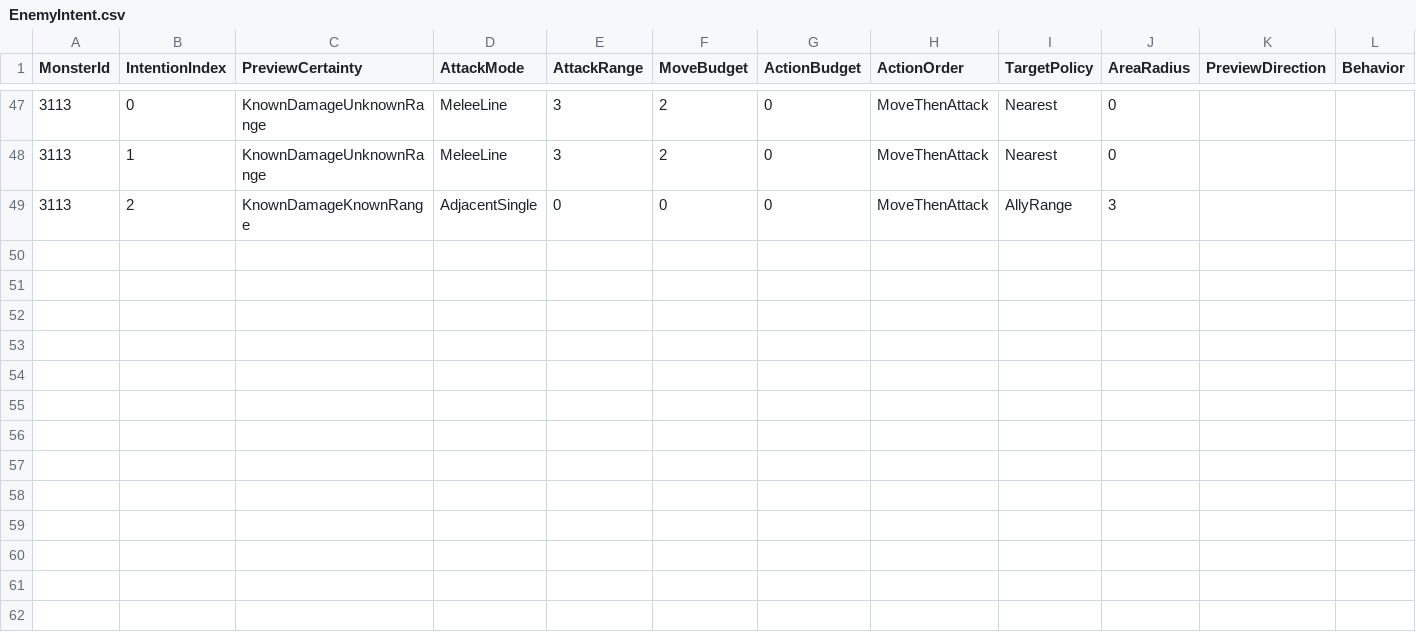
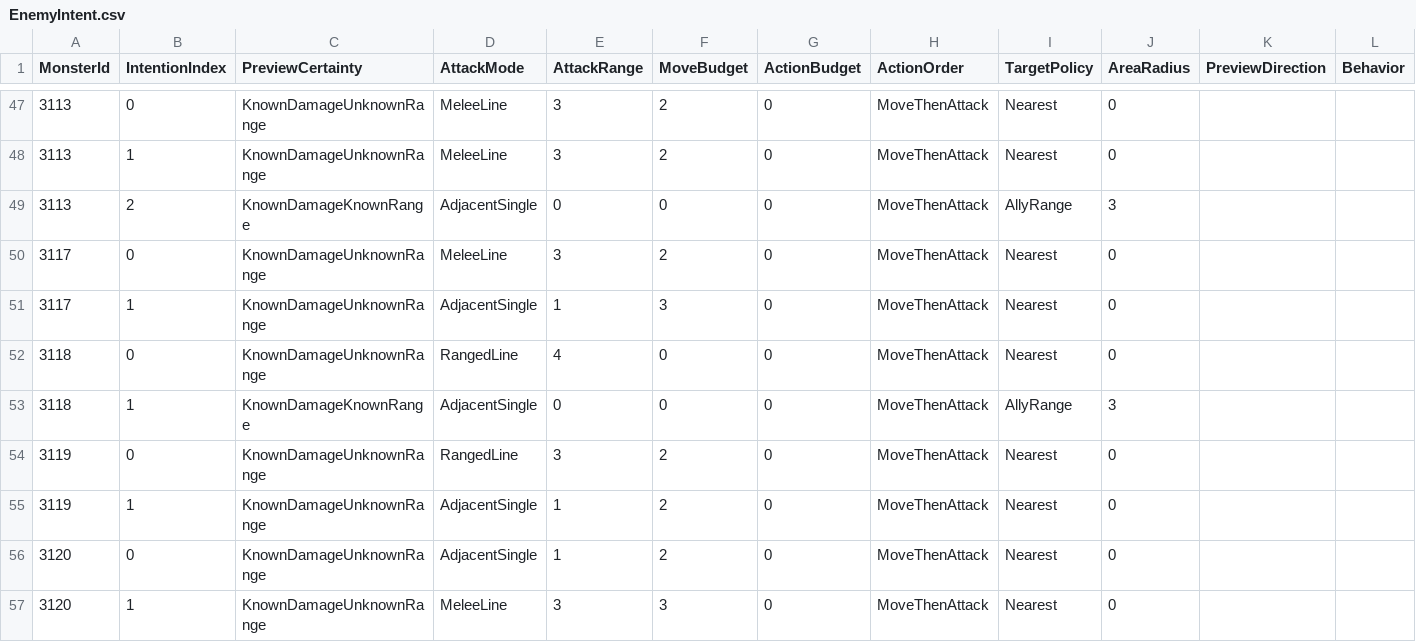
Before and after one commit to 114errors514warnings/CardTemplate---godot, a CSV file: DataBase/Battlefield/EnemyIntent.csv, drawn as a sheet; only a part is shown, gaps mark what is left out; the diff names each change by its address in the sheet, - before the commit and + after, or states it on an @@ line.

```diff
--- a/DataBase/Battlefield/EnemyIntent.csv
+++ b/DataBase/Battlefield/EnemyIntent.csv
+row 50: 3117 | 0 | KnownDamageUnknownRange | MeleeLine | 3 | 2 | 0 | MoveThenAttack | Nearest | 0
+row 51: 3117 | 1 | KnownDamageUnknownRange | AdjacentSingle | 1 | 3 | 0 | MoveThenAttack | Nearest | 0
+row 52: 3118 | 0 | KnownDamageUnknownRange | RangedLine | 4 | 0 | 0 | MoveThenAttack | Nearest | 0
+row 53: 3118 | 1 | KnownDamageKnownRange | AdjacentSingle | 0 | 0 | 0 | MoveThenAttack | AllyRange | 3
+row 54: 3119 | 0 | KnownDamageUnknownRange | RangedLine | 3 | 2 | 0 | MoveThenAttack | Nearest | 0
+row 55: 3119 | 1 | KnownDamageUnknownRange | AdjacentSingle | 1 | 2 | 0 | MoveThenAttack | Nearest | 0
+row 56: 3120 | 0 | KnownDamageUnknownRange | AdjacentSingle | 1 | 2 | 0 | MoveThenAttack | Nearest | 0
+row 57: 3120 | 1 | KnownDamageUnknownRange | MeleeLine | 3 | 3 | 0 | MoveThenAttack | Nearest | 0
```
Also changed, not shown: DataBase/Balance/MonsterValue.csv, DataBase/Level/LevelIndex.csv, 30 other files.
